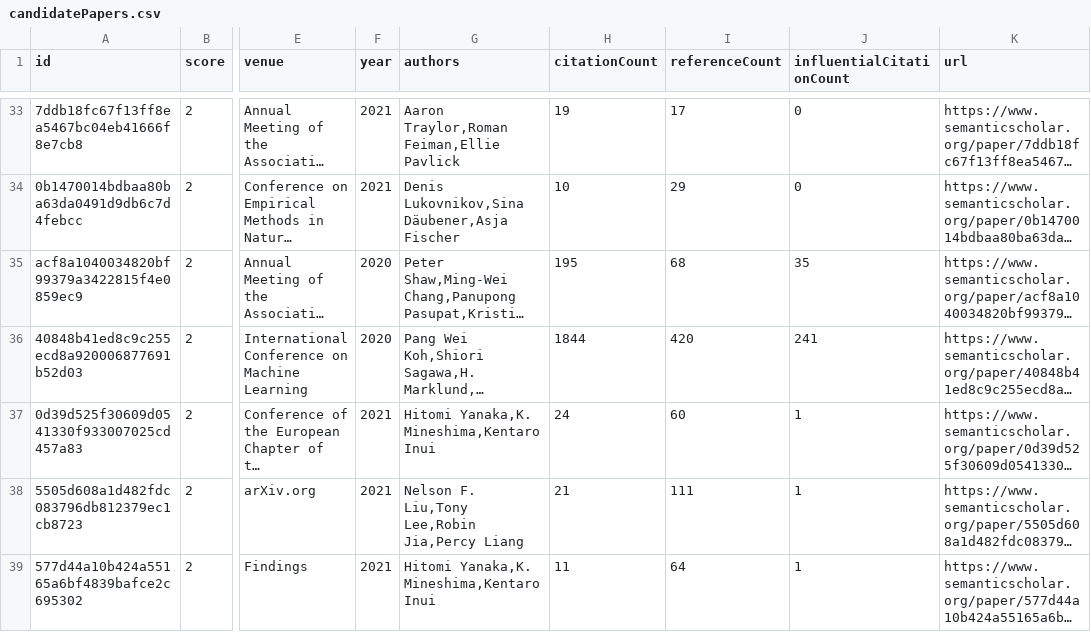
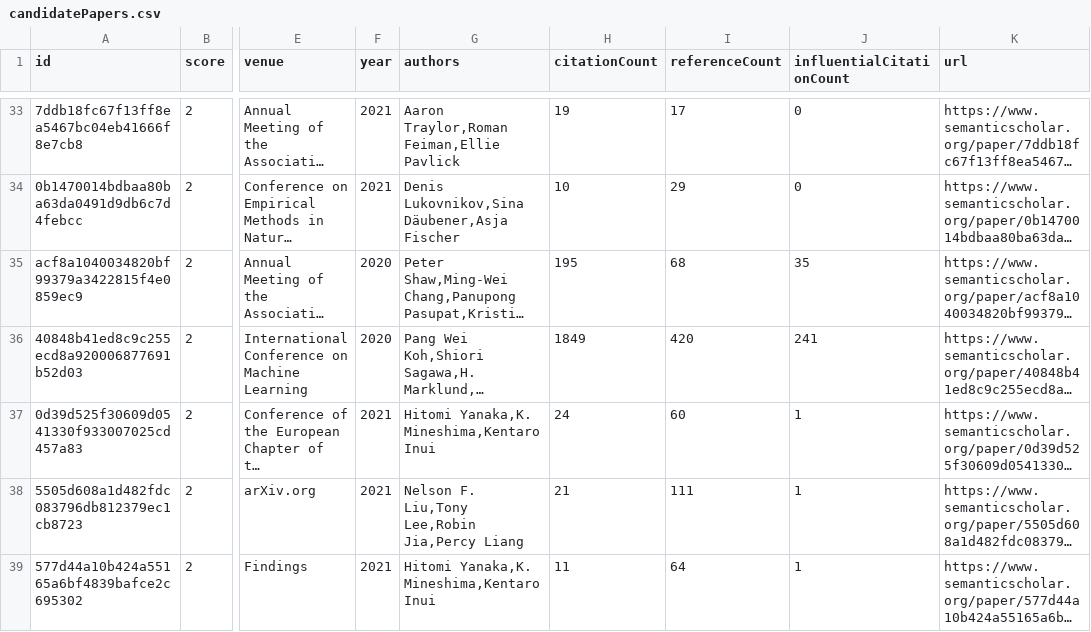
Before and after one commit to avi-otterai/compositional-generalization-lit-review, a CSV file: data/candidatePapers.csv, drawn as a sheet; only a part is shown, gaps mark what is left out; long unchanged cells end in …; the diff names each change by its address in the sheet, - before the commit and + after, or states it on an @@ line.

Commit message:
Add new candidate papers

```diff
--- a/data/candidatePapers.csv
+++ b/data/candidatePapers.csv
-H36 (citationCount): 1844
+H36 (citationCount): 1849
```
Also changed, not shown: 2 other files.
